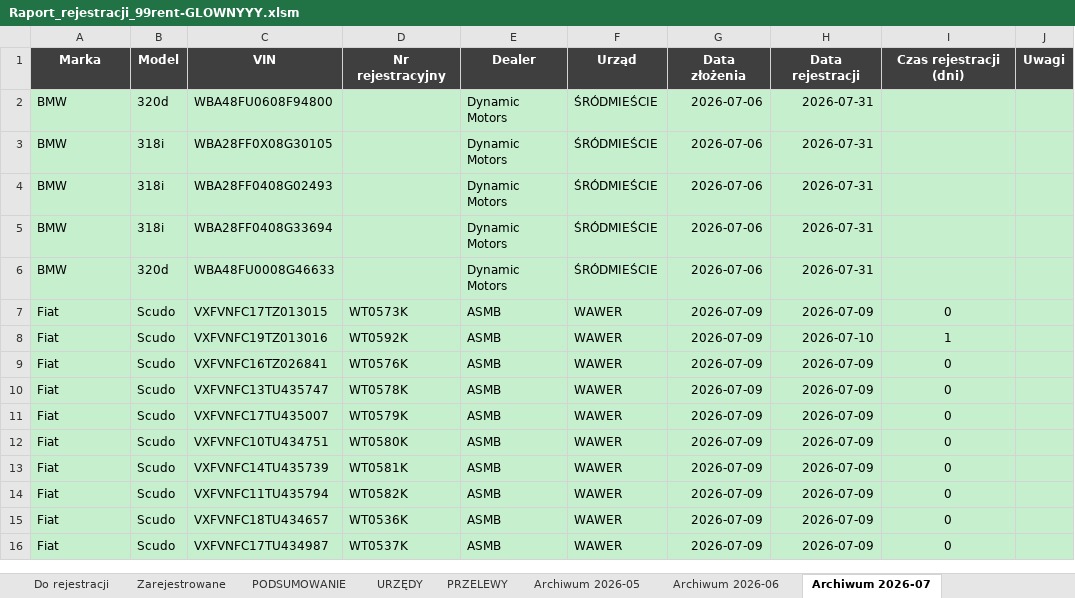
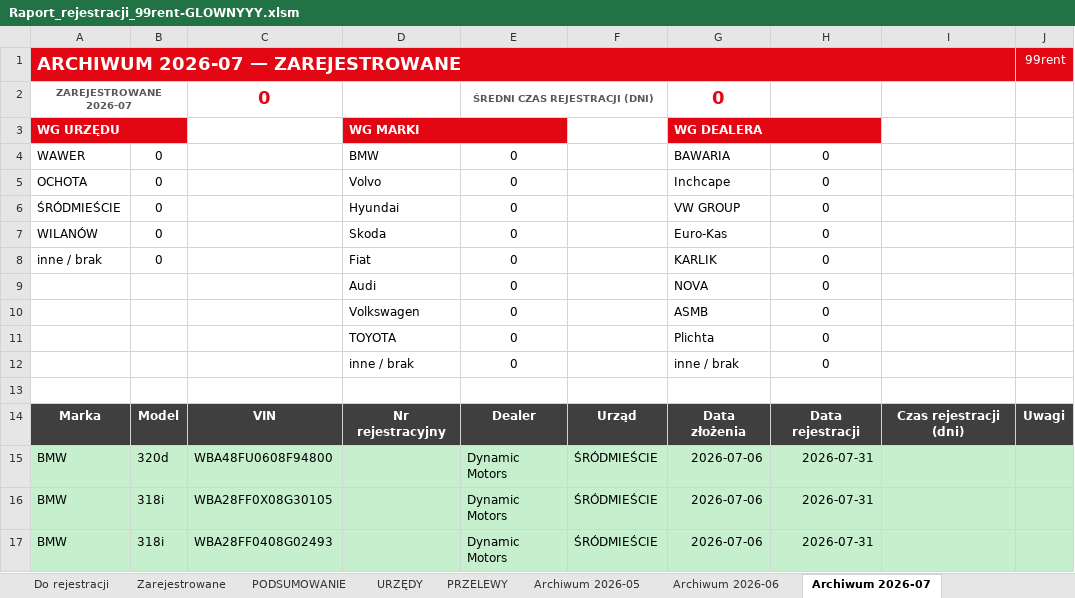
Before and after one commit to figaszewskioskar-ux/plik-rejestracji, an Excel workbook: Raport_rejestracji_99rent-GLOWNYYY.xlsm, sheet Archiwum 2026-07, drawn as a sheet; only a part is shown; the shorter side is filled out with more unchanged rows; values as stored, in another font and other column widths than the file's, no borders; charts and pictures not drawn; the diff names each change by its address in the sheet, - before the commit and + after, or states it on an @@ line.

```diff
--- a/Raport_rejestracji_99rent-GLOWNYYY.xlsm (sheet Archiwum 2026-07)
+++ b/Raport_rejestracji_99rent-GLOWNYYY.xlsm (sheet Archiwum 2026-07)
+row 1: ARCHIWUM 2026-07 — ZAREJESTROWANE |  |  |  |  |  |  |  |  | 99rent
+row 2: ZAREJESTROWANE 2026-07 |  | 0 |  | ŚREDNI CZAS REJESTRACJI (DNI) |  | 0
+row 3: WG URZĘDU |  |  | WG MARKI |  |  | WG DEALERA
+row 4: WAWER | 0 |  | BMW | 0 |  | BAWARIA | 0
+row 5: OCHOTA | 0 |  | Volvo | 0 |  | Inchcape | 0
+row 6: ŚRÓDMIEŚCIE | 0 |  | Hyundai | 0 |  | VW GROUP | 0
+row 7: WILANÓW | 0 |  | Skoda | 0 |  | Euro-Kas | 0
+row 8: inne / brak | 0 |  | Fiat | 0 |  | KARLIK | 0
+row 9:  |  |  | Audi | 0 |  | NOVA | 0
+row 10:  |  |  | Volkswagen | 0 |  | ASMB | 0
+row 11:  |  |  | TOYOTA | 0 |  | Plichta | 0
+row 12:  |  |  | inne / brak | 0 |  | inne / brak | 0
+row 13: (empty)
```
Also changed, not shown: sheet PODSUMOWANIE, sheet Archiwum 2026-06, sheet Archiwum 2026-05, formulas that keep their value, charts or pictures, 1 other file.
